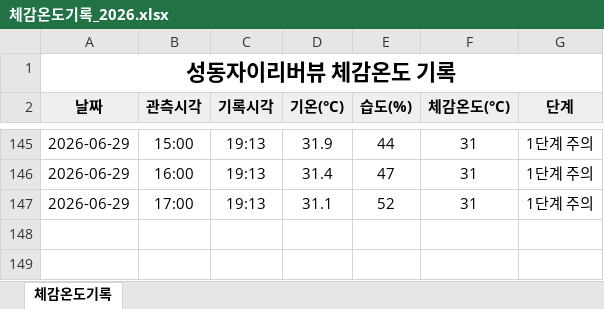
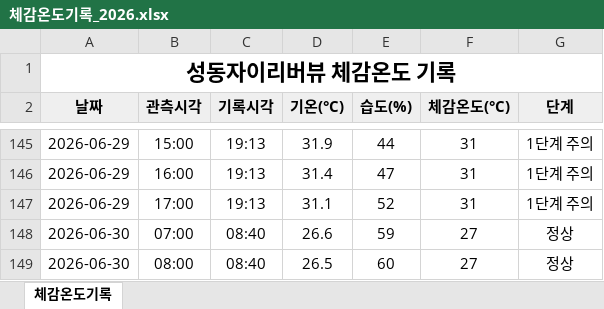
Before and after one commit to dhdh09080/seongdongxi, an Excel workbook: data/체감온도기록_2026.xlsx, sheet 체감온도기록, drawn as a sheet; only a part is shown, gaps mark what is left out; values as stored, in another font and other column widths than the file's, no borders; the diff names each change by its address in the sheet, - before the commit and + after, or states it on an @@ line.

```diff
--- a/data/체감온도기록_2026.xlsx (sheet 체감온도기록)
+++ b/data/체감온도기록_2026.xlsx (sheet 체감온도기록)
+row 148: 2026-06-30 | 07:00 | 08:40 | 26.6 | 59 | 27 | 정상
+row 149: 2026-06-30 | 08:00 | 08:40 | 26.5 | 60 | 27 | 정상
```
